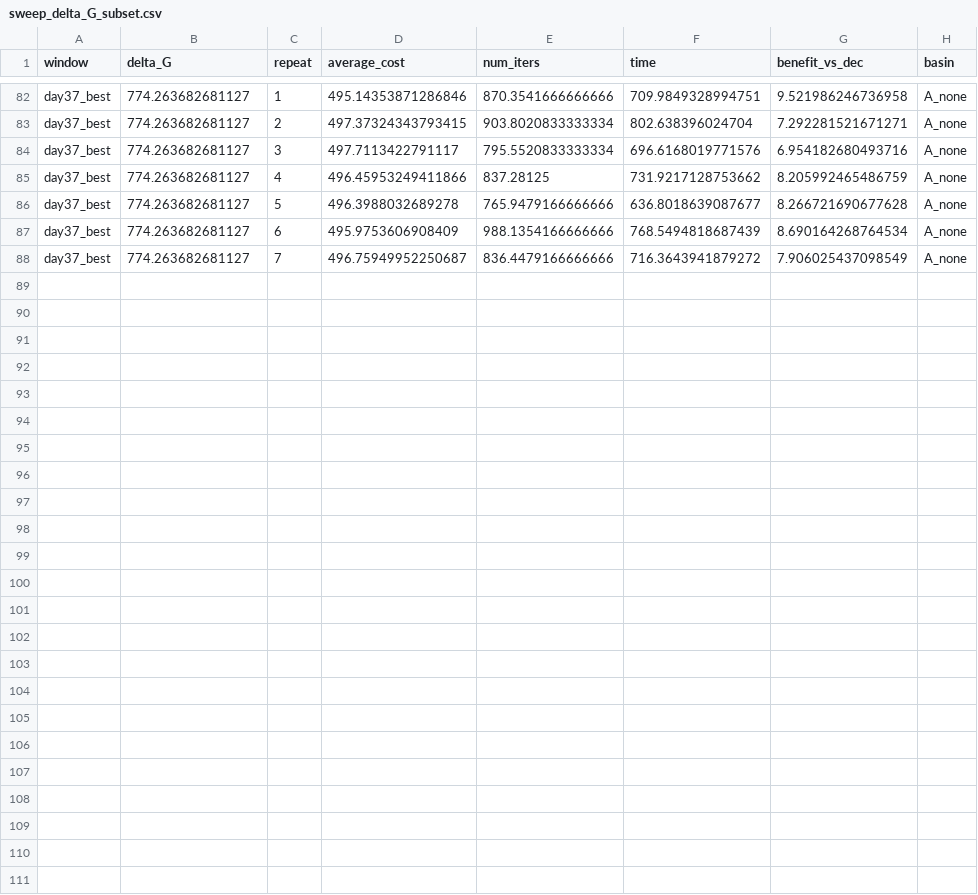
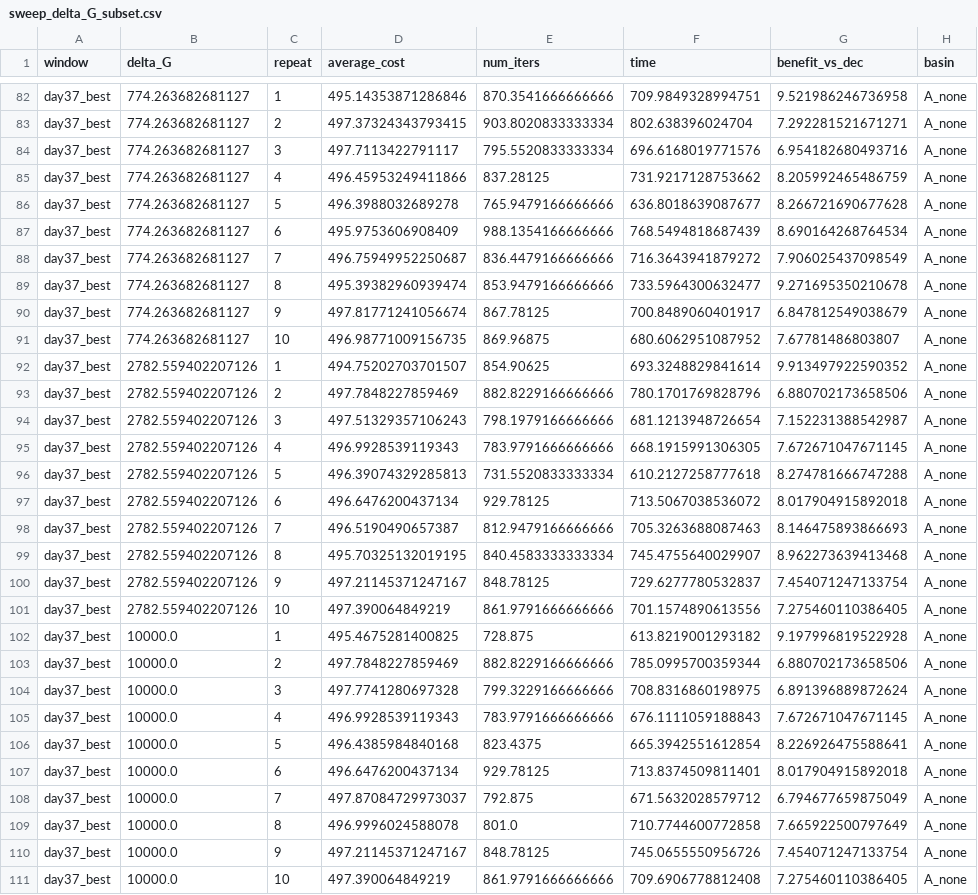
Before and after one commit to lukearcus/Coalition_grid, a CSV file: results/sweep_delta_G_subset.csv, drawn as a sheet; only a part is shown, gaps mark what is left out.

Commit message:
sweep results

```diff
--- a/results/sweep_delta_G_subset.csv
+++ b/results/sweep_delta_G_subset.csv
@@ -88 +88,24 @@ day37_best,774.263682681127,6,495.9753606908409,988.1354166666666,768.5494818687
 day37_best,774.263682681127,7,496.75949952250687,836.4479166666666,716.3643941879272,7.906025437098549,A_none
+day37_best,774.263682681127,8,495.39382960939474,853.9479166666666,733.5964300632477,9.271695350210678,A_none
+day37_best,774.263682681127,9,497.81771241056674,867.78125,700.8489060401917,6.847812549038679,A_none
+day37_best,774.263682681127,10,496.98771009156735,869.96875,680.6062951087952,7.67781486803807,A_none
+day37_best,2782.559402207126,1,494.75202703701507,854.90625,693.3248829841614,9.913497922590352,A_none
+day37_best,2782.559402207126,2,497.7848227859469,882.8229166666666,780.1701769828796,6.880702173658506,A_none
+day37_best,2782.559402207126,3,497.51329357106243,798.1979166666666,681.1213948726654,7.152231388542987,A_none
+day37_best,2782.559402207126,4,496.9928539119343,783.9791666666666,668.1915991306305,7.672671047671145,A_none
+day37_best,2782.559402207126,5,496.39074329285813,731.5520833333334,610.2127258777618,8.274781666747288,A_none
+day37_best,2782.559402207126,6,496.6476200437134,929.78125,713.5067038536072,8.017904915892018,A_none
+day37_best,2782.559402207126,7,496.5190490657387,812.9479166666666,705.3263688087463,8.146475893866693,A_none
+day37_best,2782.559402207126,8,495.70325132019195,840.4583333333334,745.4755640029907,8.962273639413468,A_none
+day37_best,2782.559402207126,9,497.21145371247167,848.78125,729.6277780532837,7.454071247133754,A_none
+day37_best,2782.559402207126,10,497.390064849219,861.9791666666666,701.1574890613556,7.275460110386405,A_none
+day37_best,10000.0,1,495.4675281400825,728.875,613.8219001293182,9.197996819522928,A_none
+day37_best,10000.0,2,497.7848227859469,882.8229166666666,785.0995700359344,6.880702173658506,A_none
+day37_best,10000.0,3,497.7741280697328,799.3229166666666,708.8316860198975,6.891396889872624,A_none
+day37_best,10000.0,4,496.9928539119343,783.9791666666666,676.1111059188843,7.672671047671145,A_none
+day37_best,10000.0,5,496.4385984840168,823.4375,665.3942551612854,8.226926475588641,A_none
+day37_best,10000.0,6,496.6476200437134,929.78125,713.8374509811401,8.017904915892018,A_none
+day37_best,10000.0,7,497.87084729973037,792.875,671.5632028579712,6.794677659875049,A_none
+day37_best,10000.0,8,496.9996024588078,801.0,710.7744600772858,7.665922500797649,A_none
+day37_best,10000.0,9,497.21145371247167,848.78125,745.0655550956726,7.454071247133754,A_none
+day37_best,10000.0,10,497.390064849219,861.9791666666666,709.6906778812408,7.275460110386405,A_none
```
Also changed, not shown: 1 other file.
